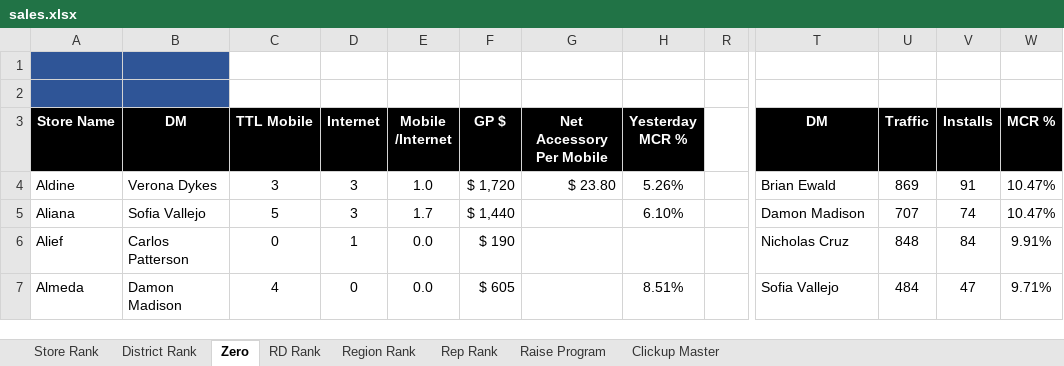
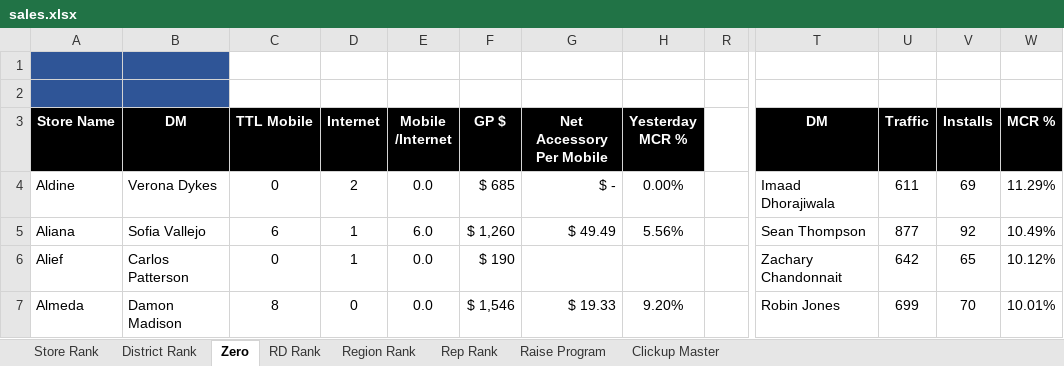
Before and after one commit to BlufoxMobile/One-On-One-Form, an Excel workbook: data/sales.xlsx, sheet Zero, drawn as a sheet; only a part is shown, gaps mark what is left out; values as stored, in another font and other column widths than the file's, no borders; charts and pictures and conditional formats not drawn; the diff covers the shown part only; the diff names each change by its address in the sheet, - before the commit and + after, or states it on an @@ line.

```diff
--- a/data/sales.xlsx (sheet Zero)
+++ b/data/sales.xlsx (sheet Zero)
-C4 (TTL Mobile): 3
+C4 (TTL Mobile): 0
-D4 (Internet): 3
+D4 (Internet): 2
-E4 (Mobile /Internet): 1.0
+E4 (Mobile /Internet): 0.0
-F4 (GP $): $ 1,720
+F4 (GP $): $ 685
-G4 (Net Accessory Per Mobile): $ 23.80
+G4 (Net Accessory Per Mobile): $ -
-H4 (Yesterday MCR %): 5.26%
+H4 (Yesterday MCR %): 0.00%
-T4 (DM): Brian Ewald
+T4 (DM): Imaad Dhorajiwala
-U4 (Traffic): 869
+U4 (Traffic): 611
-V4 (Installs): 91
+V4 (Installs): 69
-W4 (MCR %): 10.47%
+W4 (MCR %): 11.29%
-C5 (TTL Mobile): 5
+C5 (TTL Mobile): 6
-D5 (Internet): 3
+D5 (Internet): 1
-E5 (Mobile /Internet): 1.7
+E5 (Mobile /Internet): 6.0
-F5 (GP $): $ 1,440
+F5 (GP $): $ 1,260
-G5 (Net Accessory Per Mobile): (empty)
+G5 (Net Accessory Per Mobile): $ 49.49
-H5 (Yesterday MCR %): 6.10%
+H5 (Yesterday MCR %): 5.56%
-T5 (DM): Damon Madison
+T5 (DM): Sean Thompson
-U5 (Traffic): 707
+U5 (Traffic): 877
-V5 (Installs): 74
+V5 (Installs): 92
-W5 (MCR %): 10.47%
+W5 (MCR %): 10.49%
-T6 (DM): Nicholas Cruz
+T6 (DM): Zachary Chandonnait
-U6 (Traffic): 848
+U6 (Traffic): 642
-V6 (Installs): 84
+V6 (Installs): 65
-W6 (MCR %): 9.91%
+W6 (MCR %): 10.12%
-C7 (TTL Mobile): 4
+C7 (TTL Mobile): 8
-F7 (GP $): $ 605
+F7 (GP $): $ 1,546
-G7 (Net Accessory Per Mobile): (empty)
+G7 (Net Accessory Per Mobile): $ 19.33
-H7 (Yesterday MCR %): 8.51%
+H7 (Yesterday MCR %): 9.20%
-T7 (DM): Sofia Vallejo
+T7 (DM): Robin Jones
-U7 (Traffic): 484
+U7 (Traffic): 699
-V7 (Installs): 47
+V7 (Installs): 70
-W7 (MCR %): 9.71%
+W7 (MCR %): 10.01%
```
Also changed, not shown: 936 edited cells elsewhere in this sheet, sheet Rep Rank, sheet Store Rank, sheet District Rank, sheet Region Rank, sheet RD Rank, sheet Raise Program, 1 more sheet, hidden cells.
